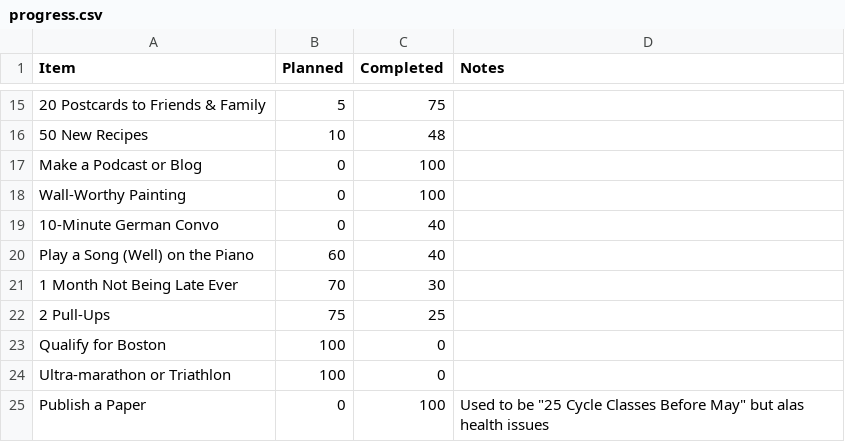
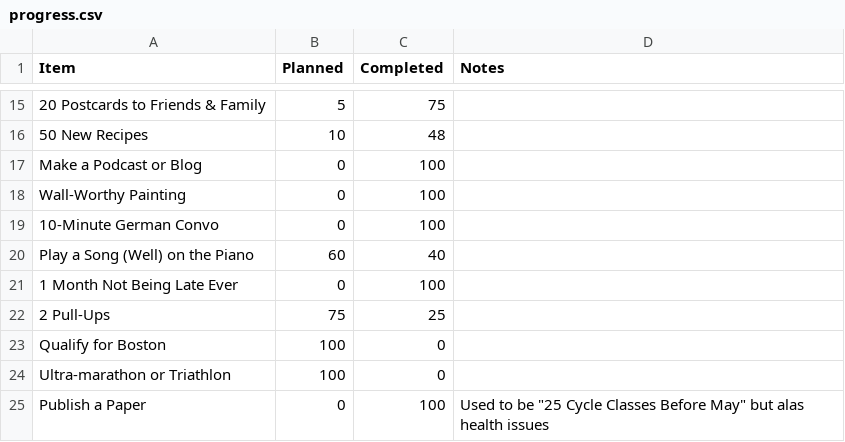
Before and after one commit to JoannaRoy/jo-website, a CSV file: src/blog_data/06_BINJO/progress.csv, drawn as a sheet; only a part is shown, gaps mark what is left out.

Commit message:
update blog

```diff
--- a/src/blog_data/06_BINJO/progress.csv
+++ b/src/blog_data/06_BINJO/progress.csv
@@ -18,5 +18,5 @@ Item,Planned,Completed,Notes
 "Wall-Worthy Painting",0,100,
-"10-Minute German Convo",0,40,
+"10-Minute German Convo",0,100,
 "Play a Song (Well) on the Piano",60,40,
-"1 Month Not Being Late Ever",70,30,
+"1 Month Not Being Late Ever",0,100,
 "2 Pull-Ups",75,25,
```
Also changed, not shown: 4 other files.
